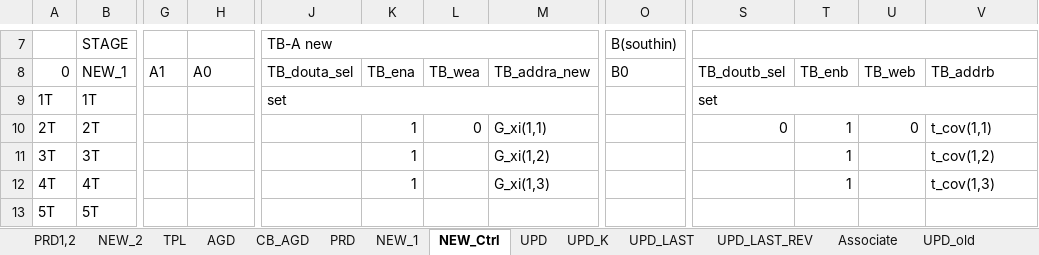
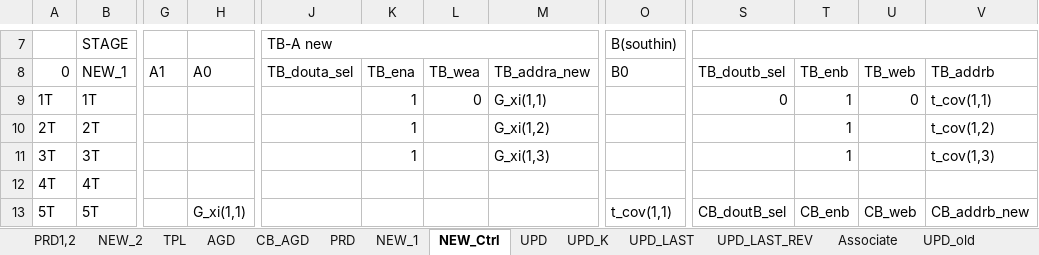
Before and after one commit to olokevin/EKF-SLAM-RTL, an Excel workbook: EKF-SLAM时序图.xlsx, sheet NEW_Ctrl, drawn as a sheet; only a part is shown, gaps mark what is left out; values as stored, in another font and other column widths than the file's, no cell formats; the diff covers the shown part only; the diff names each change by its address in the sheet, - before the commit and + after, or states it on an @@ line.

```diff
--- a/EKF-SLAM时序图.xlsx (sheet NEW_Ctrl)
+++ b/EKF-SLAM时序图.xlsx (sheet NEW_Ctrl)
-J9: set
+J9: (empty)
-J9:M9 merged
-K9: (empty)
+K9: 1
-L9: (empty)
+L9: 0
-M9: (empty)
+M9: G_xi(1,1)
-S9: set
+S9: 0
-S9:V9 merged
-T9: (empty)
+T9: 1
-U9: (empty)
+U9: 0
-V9: (empty)
+V9: t_cov(1,1)
-L10: 0
+L10: (empty)
-M10: G_xi(1,1)
+M10: G_xi(1,2)
-S10: 0
+S10: (empty)
-U10: 0
+U10: (empty)
-V10: t_cov(1,1)
+V10: t_cov(1,2)
-M11: G_xi(1,2)
+M11: G_xi(1,3)
-V11: t_cov(1,2)
+V11: t_cov(1,3)
-K12: 1
+K12: (empty)
-M12: G_xi(1,3)
+M12: (empty)
-T12: 1
+T12: (empty)
-V12: t_cov(1,3)
+V12: (empty)
-H13: (empty)
+H13: G_xi(1,1)
-O13: (empty)
+O13: t_cov(1,1)
-S13: (empty)
+S13: CB_doutB_sel
-T13: (empty)
+T13: CB_enb
-U13: (empty)
+U13: CB_web
-V13: (empty)
+V13: CB_addrb_new
```
Also changed, not shown: 396 edited cells and merged cells elsewhere in this sheet, sheet PRD, sheet UPD_K, sheet UPD, cell formats, EKF-SLAMv5.0运算统计.xlsx, 3 other files.
